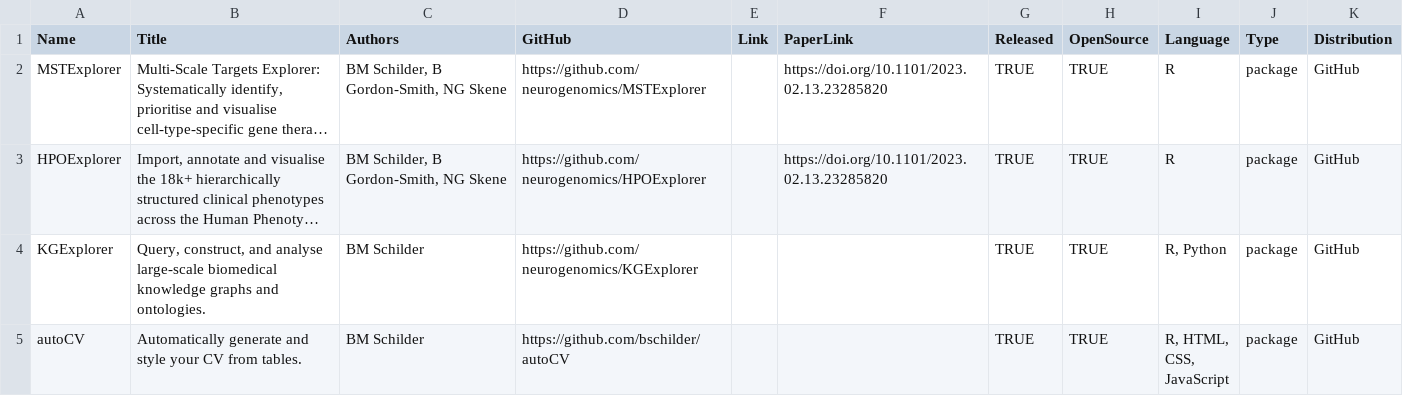
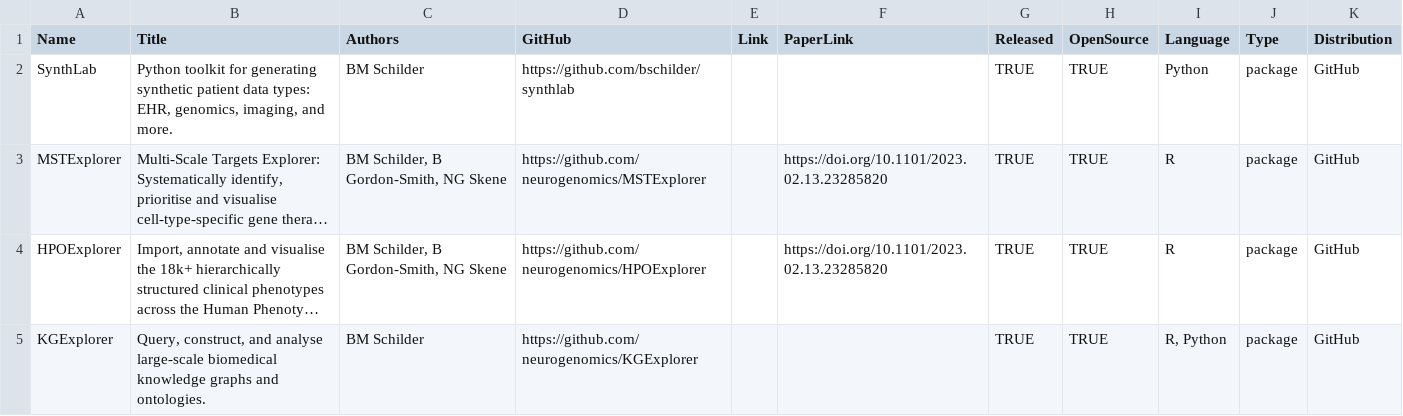
Before and after one commit to bschilder/CV, a CSV file: cv_data/tools.csv, drawn as a sheet; only a part is shown; the shorter side is filled out with more unchanged rows; long unchanged cells end in …; the diff names each change by its address in the sheet, - before the commit and + after, or states it on an @@ line.

```diff
--- a/cv_data/tools.csv
+++ b/cv_data/tools.csv
+row 2: SynthLab | Python toolkit for generating synthetic patient data types: EHR, genomics, imaging, and more. | BM Schilder | https://github.com/bschilder/synthlab |  |  | TRUE | TRUE | Python | package | GitHub
```
Also changed, not shown: cv_data/skills.csv, 4 other files.
